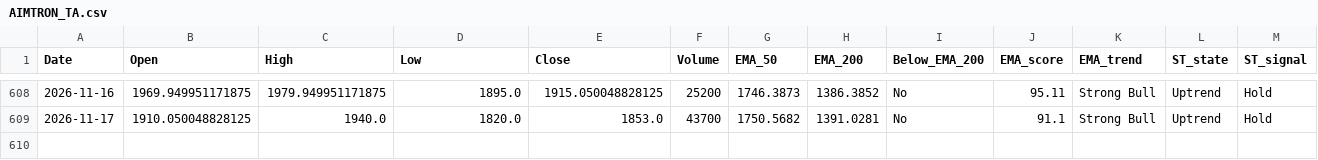
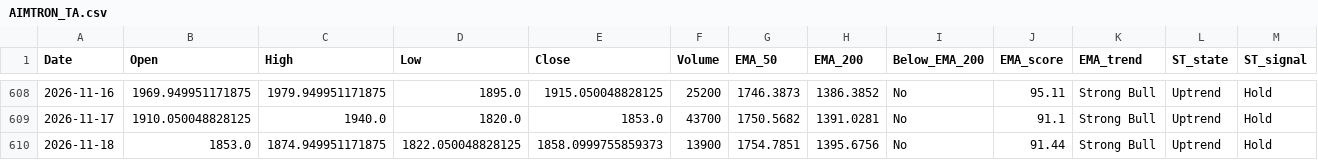
Before and after one commit to bashiransarimaximo/BashirStockAnalysis, a CSV file: market_data/ta/equity/AIMTRON_TA.csv, drawn as a sheet; only a part is shown, gaps mark what is left out; rows hold the shown columns only; the diff names each change by its address in the sheet, - before the commit and + after, or states it on an @@ line.

```diff
--- a/market_data/ta/equity/AIMTRON_TA.csv
+++ b/market_data/ta/equity/AIMTRON_TA.csv
+row 610: 2026-11-18 | 1853.0 | 1874.949951171875 | 1822.050048828125 | 1858.0999755859373 | 13900 | 1754.7851 | 1395.6756 | No | 91.44 | Strong Bull | Uptrend | Hold
```
Also changed, not shown: market_data/metadata/update_log.csv, market_data/raw/equity/VMARCIND.csv, 9 other files.
